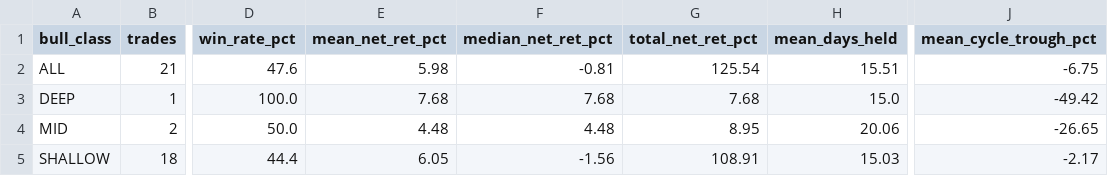
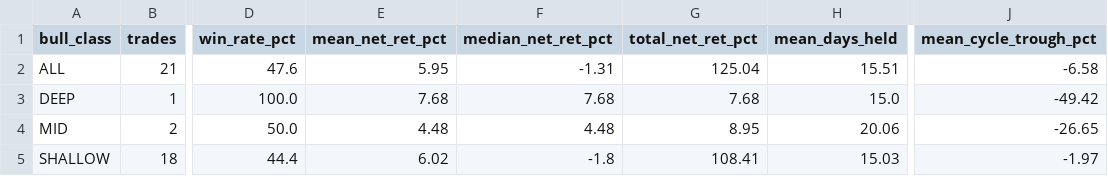
Before and after one commit to babcoccl/eth-bot, a CSV file: eth_backtest_v30_summary.csv, drawn as a sheet; only a part is shown, gaps mark what is left out; the diff names each change by its address in the sheet, - before the commit and + after, or states it on an @@ line.

```diff
--- a/eth_backtest_v30_summary.csv
+++ b/eth_backtest_v30_summary.csv
-E2 (mean_net_ret_pct): 5.98
+E2 (mean_net_ret_pct): 5.95
-F2 (median_net_ret_pct): -0.81
+F2 (median_net_ret_pct): -1.31
-G2 (total_net_ret_pct): 125.54
+G2 (total_net_ret_pct): 125.04
-J2 (mean_cycle_trough_pct): -6.75
+J2 (mean_cycle_trough_pct): -6.58
-E5 (mean_net_ret_pct): 6.05
+E5 (mean_net_ret_pct): 6.02
-F5 (median_net_ret_pct): -1.56
+F5 (median_net_ret_pct): -1.8
-G5 (total_net_ret_pct): 108.91
+G5 (total_net_ret_pct): 108.41
-J5 (mean_cycle_trough_pct): -2.17
+J5 (mean_cycle_trough_pct): -1.97
```
Also changed, not shown: eth_backtest_v30_trades.csv.
